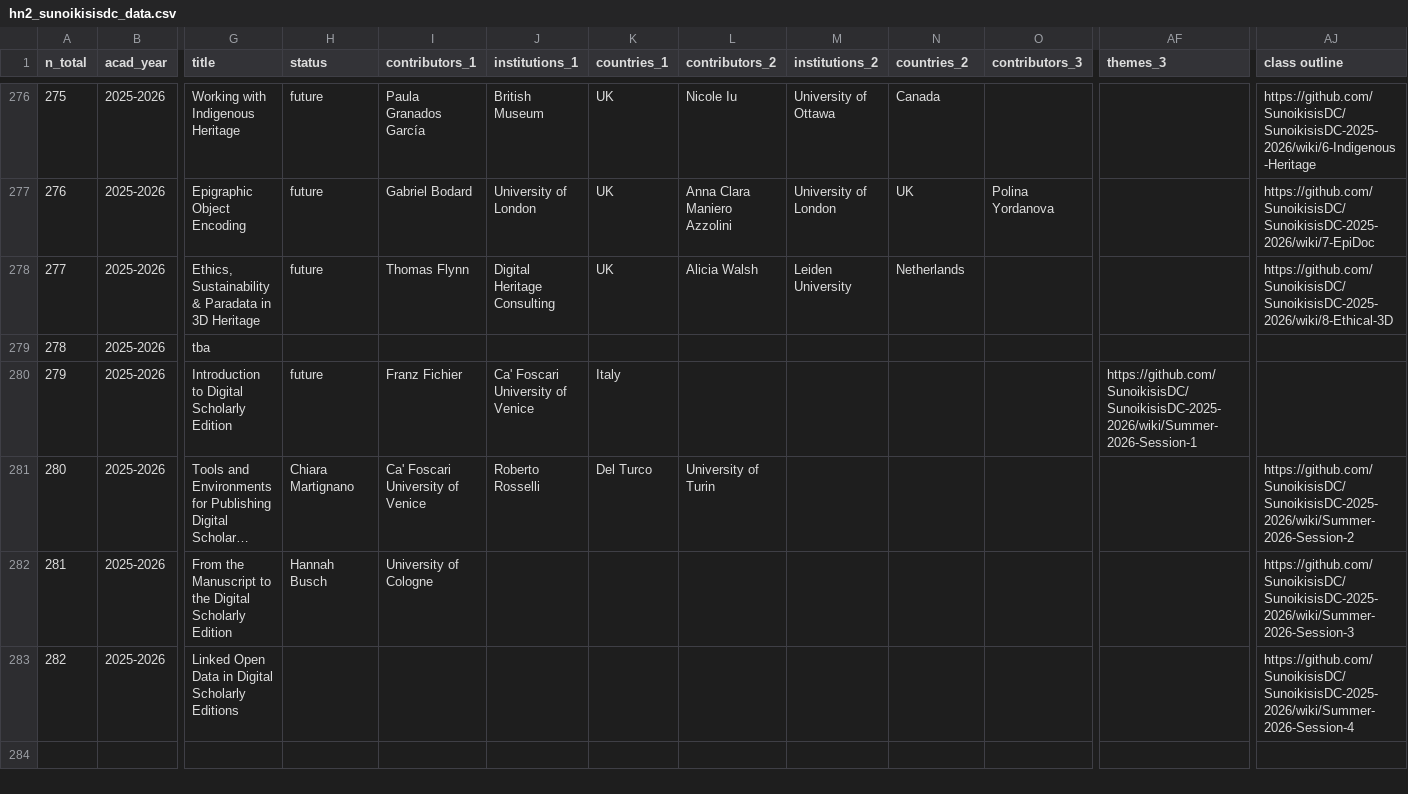
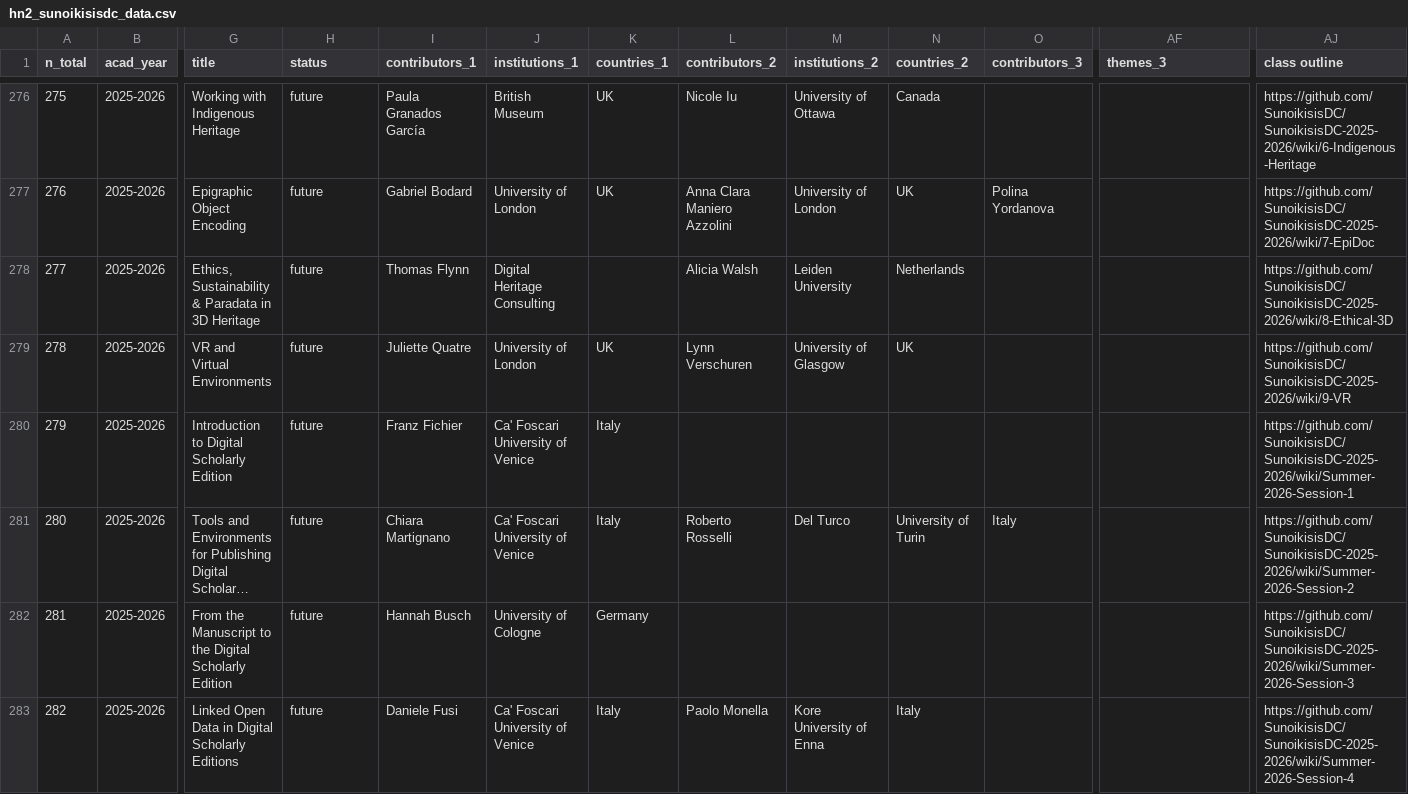
Before and after one commit to classnum/hn2_sunoikisisdc, a CSV file: hn2_sunoikisisdc_data.csv, drawn as a sheet; only a part is shown, gaps mark what is left out; long unchanged cells end in …; the diff covers the shown part only; the diff names each change by its address in the sheet, - before the commit and + after, or states it on an @@ line.

```diff
--- a/hn2_sunoikisisdc_data.csv
+++ b/hn2_sunoikisisdc_data.csv
-K278 (countries_1): UK
+K278 (countries_1): (empty)
-G279 (title): tba
+G279 (title): VR and Virtual Environments
-H279 (status): (empty)
+H279 (status): future
-I279 (contributors_1): (empty)
+I279 (contributors_1): Juliette Quatre
-J279 (institutions_1): (empty)
+J279 (institutions_1): University of London
-K279 (countries_1): (empty)
+K279 (countries_1): UK
-L279 (contributors_2): (empty)
+L279 (contributors_2): Lynn Verschuren
-M279 (institutions_2): (empty)
+M279 (institutions_2): University of Glasgow
-N279 (countries_2): (empty)
+N279 (countries_2): UK
-AJ279 (class outline): (empty)
+AJ279 (class outline): https://github.com/SunoikisisDC/SunoikisisDC-2025-2026/wiki/9-VR
-AF280 (themes_3): https://github.com/SunoikisisDC/SunoikisisDC-2025-2026/wiki/Summer-2026-Session-1
+AF280 (themes_3): (empty)
-AJ280 (class outline): (empty)
+AJ280 (class outline): https://github.com/SunoikisisDC/SunoikisisDC-2025-2026/wiki/Summer-2026-Session-1
-H281 (status): Chiara Martignano
+H281 (status): future
-I281 (contributors_1): Ca' Foscari University of Venice
+I281 (contributors_1): Chiara Martignano
-J281 (institutions_1): Roberto Rosselli
+J281 (institutions_1): Ca' Foscari University of Venice
-K281 (countries_1): Del Turco
+K281 (countries_1): Italy
-L281 (contributors_2): University of Turin
+L281 (contributors_2): Roberto Rosselli
-M281 (institutions_2): (empty)
+M281 (institutions_2): Del Turco
-N281 (countries_2): (empty)
+N281 (countries_2): University of Turin
-O281 (contributors_3): (empty)
+O281 (contributors_3): Italy
-H282 (status): Hannah Busch
+H282 (status): future
-I282 (contributors_1): University of Cologne
+I282 (contributors_1): Hannah Busch
-J282 (institutions_1): (empty)
+J282 (institutions_1): University of Cologne
-K282 (countries_1): (empty)
+K282 (countries_1): Germany
-H283 (status): (empty)
+H283 (status): future
-I283 (contributors_1): (empty)
+I283 (contributors_1): Daniele Fusi
-J283 (institutions_1): (empty)
+J283 (institutions_1): Ca' Foscari University of Venice
-K283 (countries_1): (empty)
+K283 (countries_1): Italy
-L283 (contributors_2): (empty)
+L283 (contributors_2): Paolo Monella
-M283 (institutions_2): (empty)
+M283 (institutions_2): Kore University of Enna
-N283 (countries_2): (empty)
+N283 (countries_2): Italy
```
Also changed, not shown: 9 edited cells elsewhere in this file, 1 other file.
